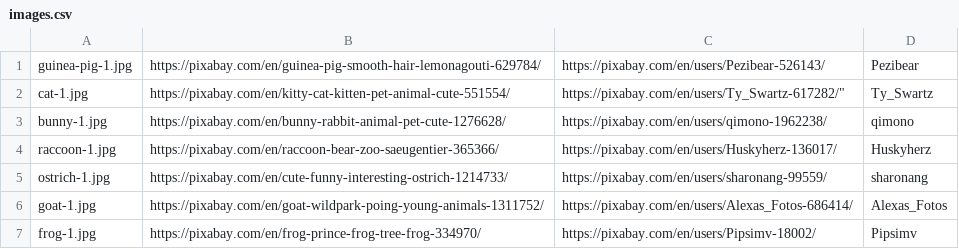
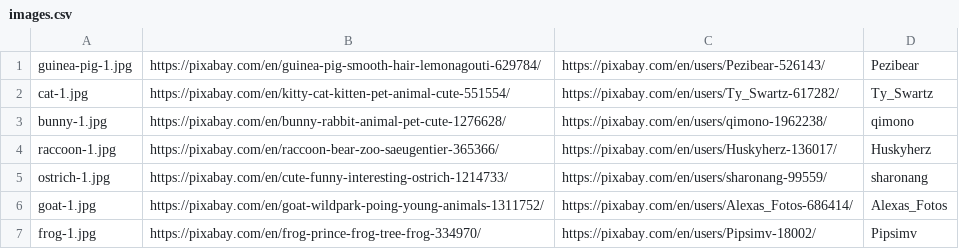
Before and after one commit to shaunagm/python-testing-demo, a CSV file: images.csv, drawn as a sheet.

Commit message:
Fix illegal quoting in line 2 of images.csv
Thanks for the heads up, Github :P

```diff
--- a/images.csv
+++ b/images.csv
@@ -1,3 +1,3 @@
 guinea-pig-1.jpg, https://pixabay.com/en/guinea-pig-smooth-hair-lemonagouti-629784/, https://pixabay.com/en/users/Pezibear-526143/, Pezibear
-cat-1.jpg, https://pixabay.com/en/kitty-cat-kitten-pet-animal-cute-551554/, https://pixabay.com/en/users/Ty_Swartz-617282/", Ty_Swartz
+cat-1.jpg, https://pixabay.com/en/kitty-cat-kitten-pet-animal-cute-551554/, https://pixabay.com/en/users/Ty_Swartz-617282/, Ty_Swartz
 bunny-1.jpg, https://pixabay.com/en/bunny-rabbit-animal-pet-cute-1276628/, https://pixabay.com/en/users/qimono-1962238/, qimono
```
